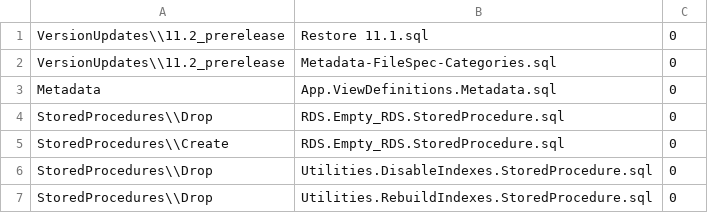
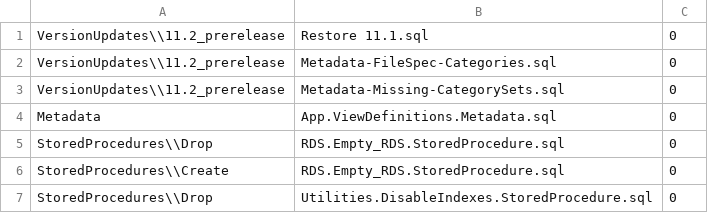
Before and after one commit to CEDS-Collaborative-Exchange/Generate, a CSV file: generate.database/VersionUpdates/11.2_prerelease/VersionScripts.csv, drawn as a sheet; only a part is shown; the shorter side is filled out with more unchanged rows; the diff names each change by its address in the sheet, - before the commit and + after, or states it on an @@ line.

Commit message:
CIID-5922 : Metadata Updates.

```diff
--- a/generate.database/VersionUpdates/11.2_prerelease/VersionScripts.csv
+++ b/generate.database/VersionUpdates/11.2_prerelease/VersionScripts.csv
+row 3: VersionUpdates\\11.2_prerelease | Metadata-Missing-CategorySets.sql | 0
```
Also changed, not shown: 4 other files.
